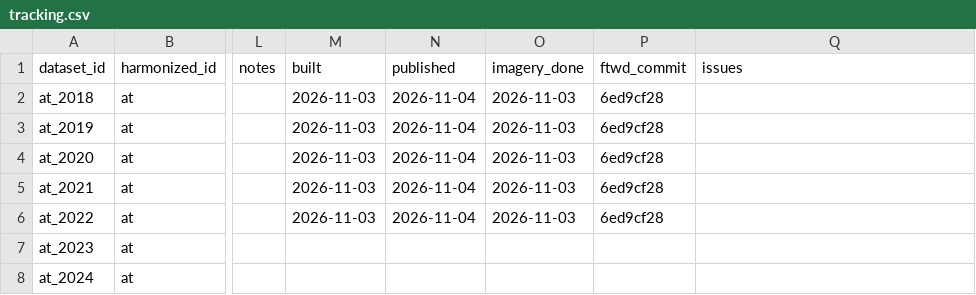
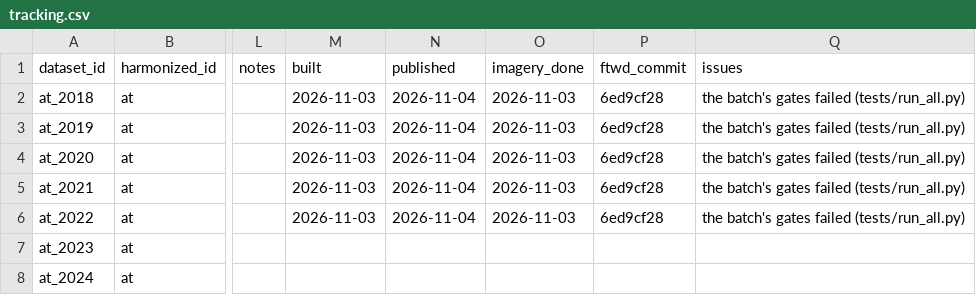
Before and after one commit to hannah-rae/hannah-rae.github.io, a CSV file: ftw-tracker/tracking.csv, drawn as a sheet; only a part is shown, gaps mark what is left out; the diff names each change by its address in the sheet, - before the commit and + after, or states it on an @@ line.

Commit message:
Update FTW tracker

```diff
--- a/ftw-tracker/tracking.csv
+++ b/ftw-tracker/tracking.csv
-Q2:Q6 (issues): (empty)
+Q2:Q6 (issues): the batch's gates failed (tests/run_all.py)
```
Also changed, not shown: 1 other file.
